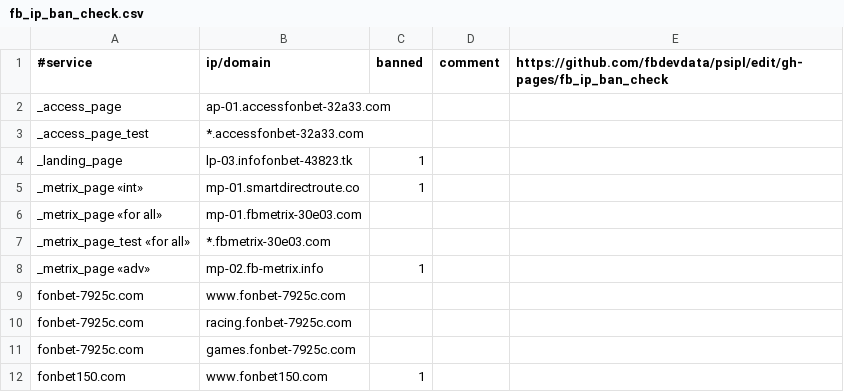
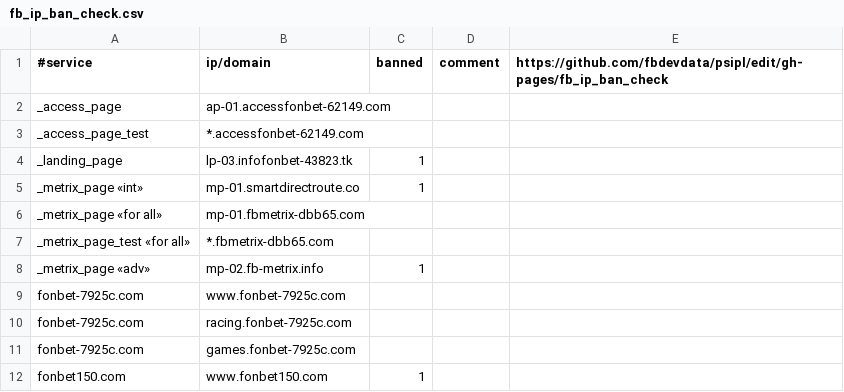
Before and after one commit to fbdevdata/psipl, a CSV file: fb_ip_ban_check.csv, drawn as a sheet; only a part is shown.

Commit message:
Update fb_ip_ban_check.csv

```diff
--- a/fb_ip_ban_check.csv
+++ b/fb_ip_ban_check.csv
@@ -1,8 +1,8 @@
 #service;ip/domain;banned;comment;https://github.com/fbdevdata/psipl/edit/gh-pages/fb_ip_ban_check
-_access_page;ap-01.accessfonbet-32a33.com;;;
-_access_page_test;*.accessfonbet-32a33.com;;;
+_access_page;ap-01.accessfonbet-62149.com;;;
+_access_page_test;*.accessfonbet-62149.com;;;
 _landing_page;lp-03.infofonbet-43823.tk;1;;
 _metrix_page «int»;mp-01.smartdirectroute.co;1;;
-_metrix_page «for all»;mp-01.fbmetrix-30e03.com;;;
-_metrix_page_test «for all»;*.fbmetrix-30e03.com;;;
+_metrix_page «for all»;mp-01.fbmetrix-dbb65.com;;;
+_metrix_page_test «for all»;*.fbmetrix-dbb65.com;;;
 _metrix_page «adv»;mp-02.fb-metrix.info;1;;
```
